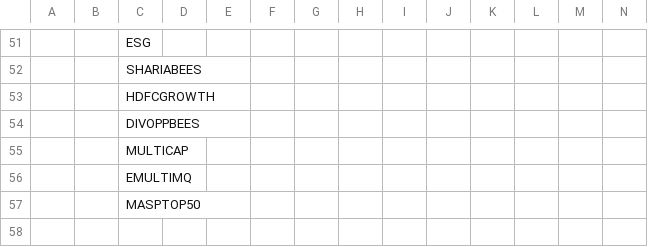
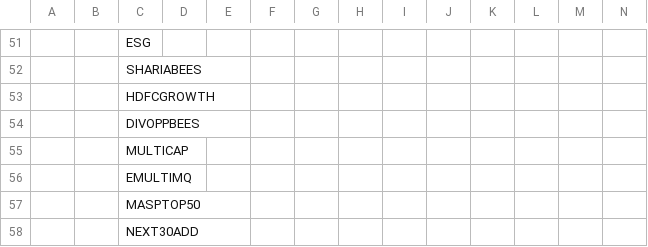
Before and after one commit to prathikmohan/tradingtrendz, a CSV file: data/Replace_Symbols_Updated.csv, drawn as a sheet; only a part is shown, gaps mark what is left out; rows hold the shown columns only; the diff names each change by its address in the sheet, - before the commit and + after, or states it on an @@ line.

Commit message:
added NEXT30ADD

```diff
--- a/data/Replace_Symbols_Updated.csv
+++ b/data/Replace_Symbols_Updated.csv
+row 58:  |  | NEXT30ADD
```
